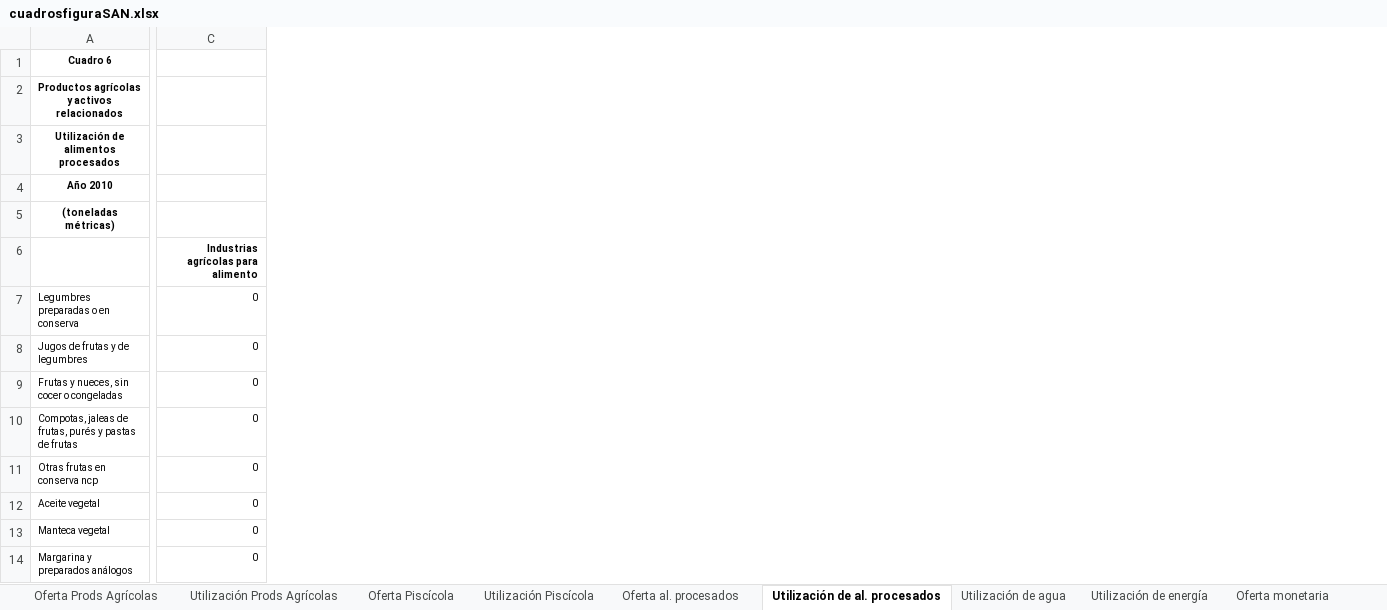
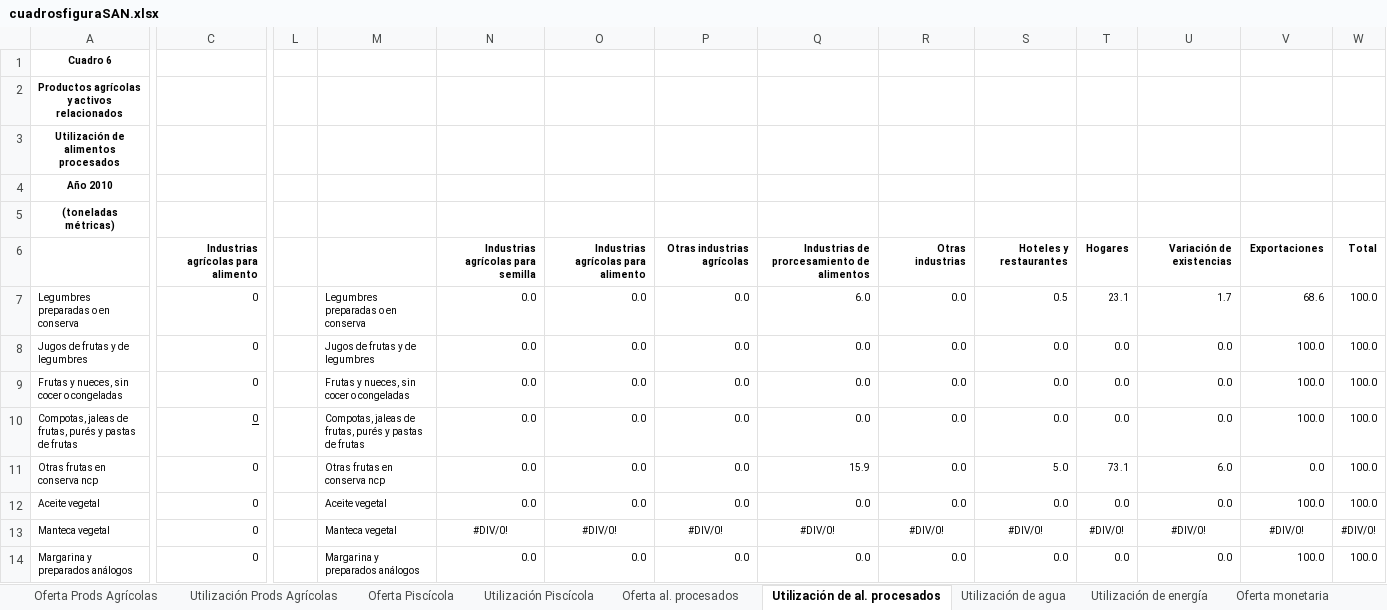
Before and after one commit to renatovargas/caesan, an Excel workbook: docs/cuadrosfiguraSAN.xlsx, sheet Utilización de al. procesados, drawn as a sheet; only a part is shown, gaps mark what is left out; values as stored, in another font and other column widths than the file's, no borders; the diff names each change by its address in the sheet, - before the commit and + after, or states it on an @@ line.

Commit message:
Agregué estructuras porcentuales a cuadro 3 procesados

```diff
--- a/docs/cuadrosfiguraSAN.xlsx (sheet Utilización de al. procesados)
+++ b/docs/cuadrosfiguraSAN.xlsx (sheet Utilización de al. procesados)
+column L, empty
+column M, rows 7-14: Legumbres preparadas o en conserva | Jugos de frutas y de legumbres | Frutas y nueces, sin cocer o congeladas | Compotas, jaleas de frutas, purés y pastas de frutas | Otras frutas en conserva ncp | Aceite vegetal | Manteca vegetal | Margarina y preparados análogos
+column N, rows 6-14: Industrias agrícolas para semilla | 0.0 | 0.0 | 0.0 | 0.0 | 0.0 | 0.0 | #DIV/0! | 0.0
+column O, rows 6-14: Industrias agrícolas para alimento | 0.0 | 0.0 | 0.0 | 0.0 | 0.0 | 0.0 | #DIV/0! | 0.0
+column P, rows 6-14: Otras industrias agrícolas | 0.0 | 0.0 | 0.0 | 0.0 | 0.0 | 0.0 | #DIV/0! | 0.0
+column Q, rows 6-14: Industrias de prorcesamiento de alimentos | 6.0 | 0.0 | 0.0 | 0.0 | 15.9 | 0.0 | #DIV/0! | 0.0
+column R, rows 6-14: Otras industrias | 0.0 | 0.0 | 0.0 | 0.0 | 0.0 | 0.0 | #DIV/0! | 0.0
+column S, rows 6-14: Hoteles y restaurantes | 0.5 | 0.0 | 0.0 | 0.0 | 5.0 | 0.0 | #DIV/0! | 0.0
+column T, rows 6-14: Hogares | 23.1 | 0.0 | 0.0 | 0.0 | 73.1 | 0.0 | #DIV/0! | 0.0
+column U, rows 6-14: Variación de existencias | 1.7 | 0.0 | 0.0 | 0.0 | 6.0 | 0.0 | #DIV/0! | 0.0
+column V, rows 6-14: Exportaciones | 68.6 | 100.0 | 100.0 | 100.0 | 0.0 | 100.0 | #DIV/0! | 100.0
+column W, rows 6-14: Total | 100.0 | 100.0 | 100.0 | 100.0 | 100.0 | 100.0 | #DIV/0! | 100.0
-C10 underline: off
+C10 underline: on
```
Also changed, not shown: sheet Utilización de agua, sheet Utilización de energía.
